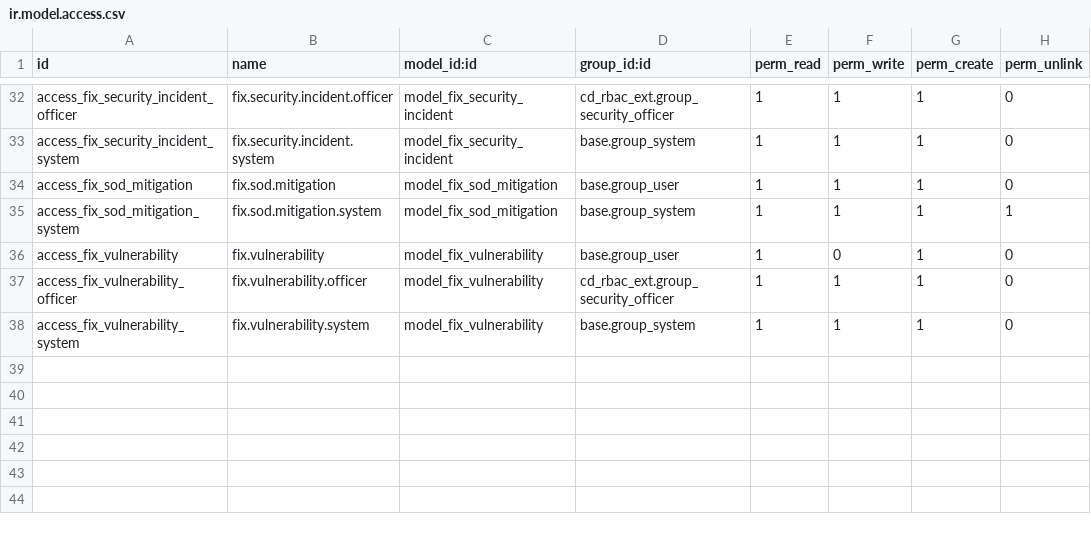
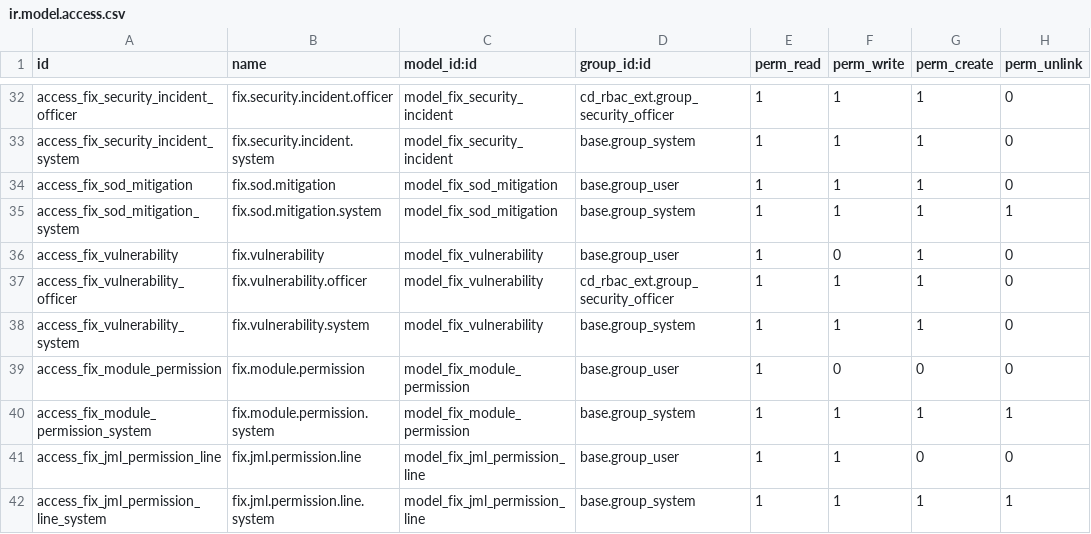
Before and after one commit to maz279/1000fix_new_erp_system, a CSV file: 1000_fix_codebase/addons/platform/cd_rbac_ext/security/ir.model.access.csv, drawn as a sheet; only a part is shown, gaps mark what is left out; the diff names each change by its address in the sheet, - before the commit and + after, or states it on an @@ line.

```diff
--- a/1000_fix_codebase/addons/platform/cd_rbac_ext/security/ir.model.access.csv
+++ b/1000_fix_codebase/addons/platform/cd_rbac_ext/security/ir.model.access.csv
+row 39: access_fix_module_permission | fix.module.permission | model_fix_module_permission | base.group_user | 1 | 0 | 0 | 0
+row 40: access_fix_module_permission_system | fix.module.permission.system | model_fix_module_permission | base.group_system | 1 | 1 | 1 | 1
+row 41: access_fix_jml_permission_line | fix.jml.permission.line | model_fix_jml_permission_line | base.group_user | 1 | 1 | 0 | 0
+row 42: access_fix_jml_permission_line_system | fix.jml.permission.line.system | model_fix_jml_permission_line | base.group_system | 1 | 1 | 1 | 1
```
Also changed, not shown: 18 other files.
